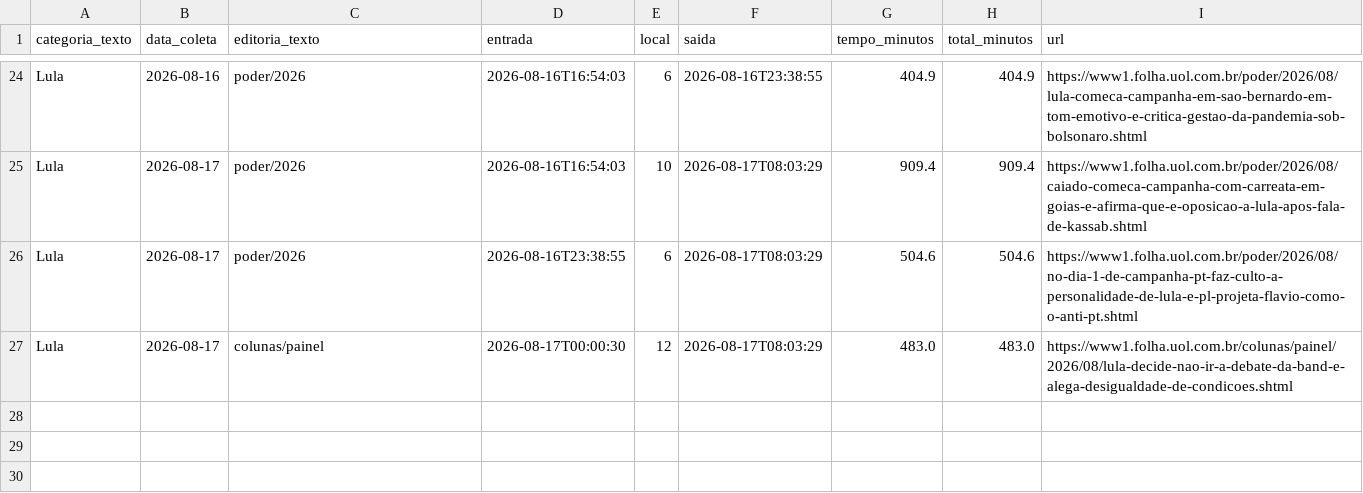
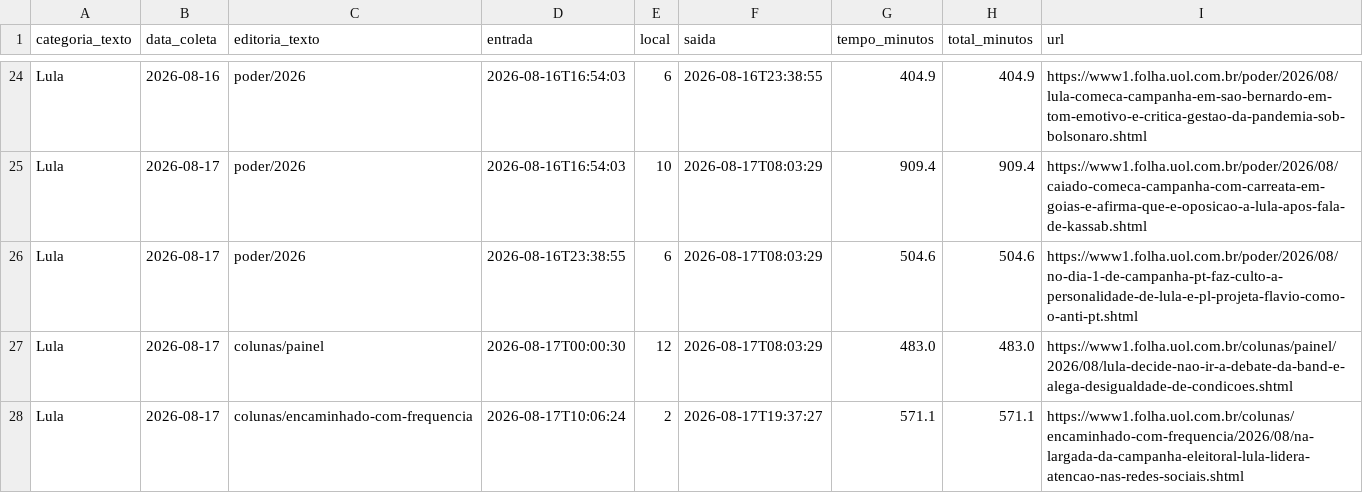
Before and after one commit to saratrindade-droid/equilibrio-eleitoral-2, a CSV file: tempo_home.csv, drawn as a sheet; only a part is shown, gaps mark what is left out; the diff names each change by its address in the sheet, - before the commit and + after, or states it on an @@ line.

Commit message:
Atualiza coleta tempo-na-home

```diff
--- a/tempo_home.csv
+++ b/tempo_home.csv
+row 28: Lula | 2026-08-17 | colunas/encaminhado-com-frequencia | 2026-08-17T10:06:24 | 2 | 2026-08-17T19:37:27 | 571.1 | 571.1 | https://www1.folha.uol.com.br/colunas/encaminhado-com-frequencia/2026/08/na-largada-da-campanha-eleitoral-lula-lidera-atencao-nas-redes-sociais.shtml
```
Also changed, not shown: 1 other file.
